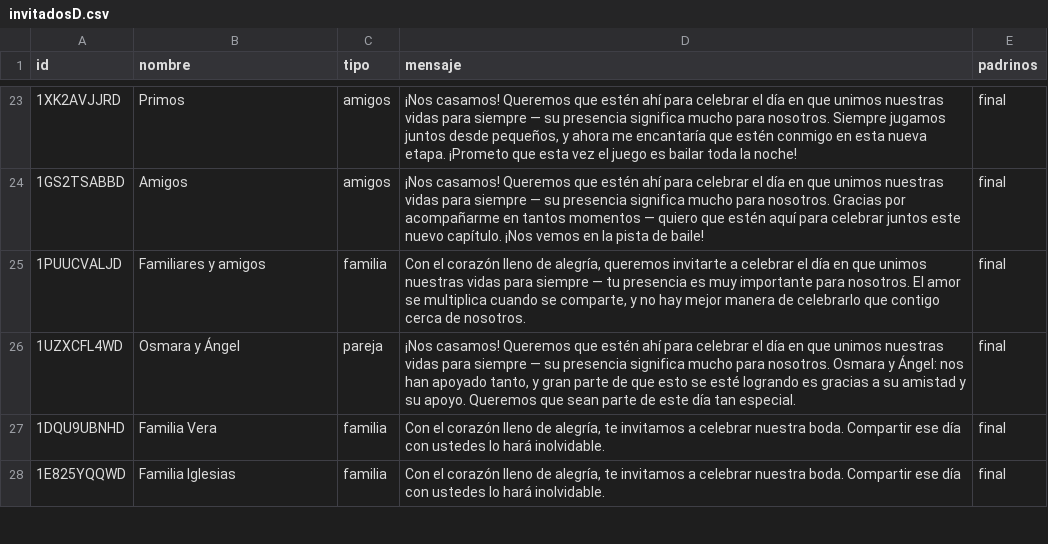
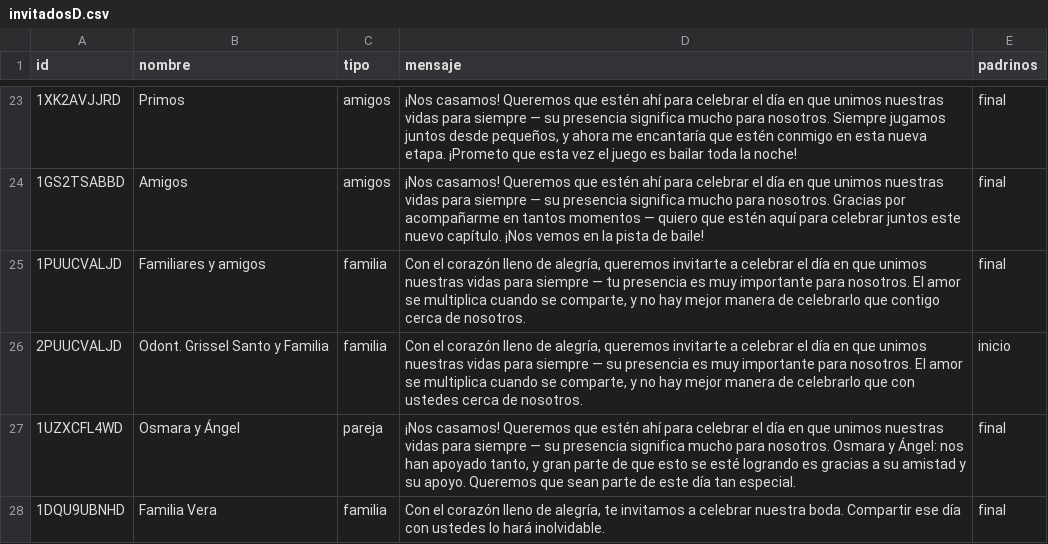
Before and after one commit to dante-chavarria/AriYDante, a CSV file: invitadosD.csv, drawn as a sheet; only a part is shown, gaps mark what is left out; the shorter side is filled out with more unchanged rows; the diff names each change by its address in the sheet, - before the commit and + after, or states it on an @@ line.

Commit message:
add

```diff
--- a/invitadosD.csv
+++ b/invitadosD.csv
+row 26: 2PUUCVALJD | Odont. Grissel Santo y Familia | familia | Con el corazón lleno de alegría, queremos invitarte a celebrar el día en que unimos nuestras vidas para siempre — su presencia es muy importante para nosotros. El amor se multiplica cuando se comparte, y no hay mejor manera de celebrarlo que con ustedes cerca de nosotros. | inicio
```
